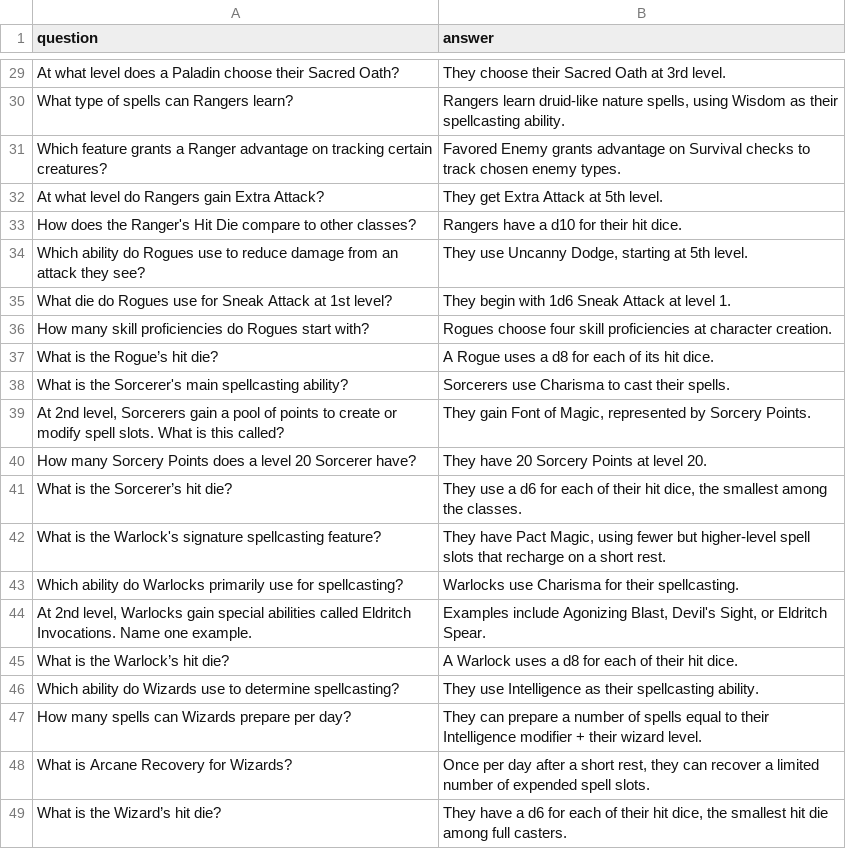
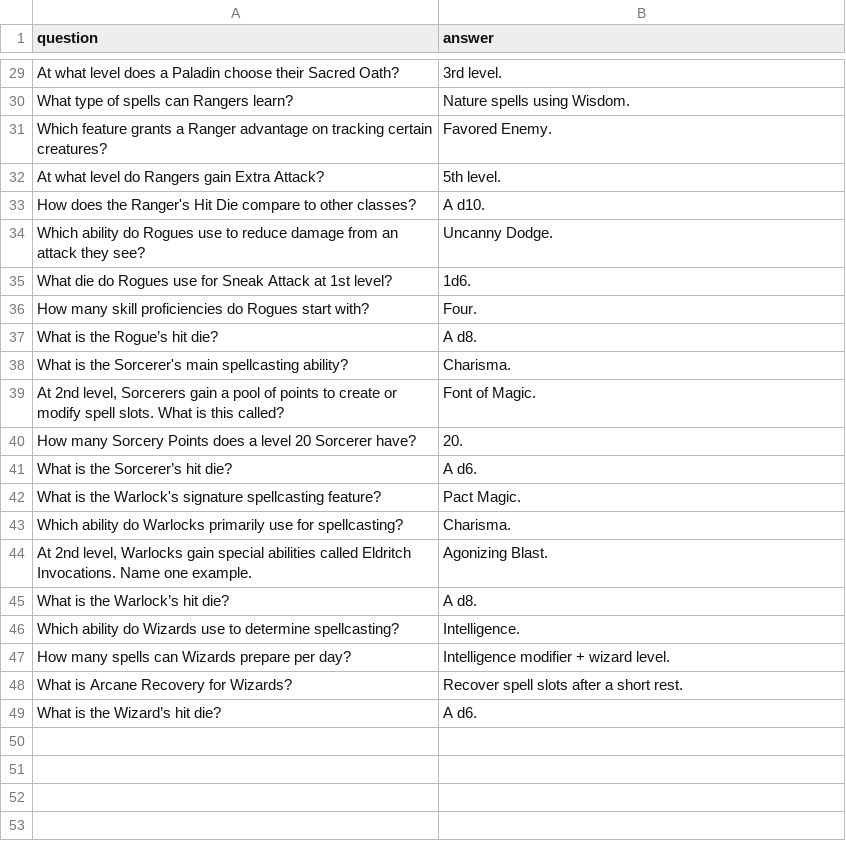
Before and after one commit to SverreNystad/gpt-dungeon-master, a CSV file: rules-engine/src/knowledge_base/validation_data/sample_questions_class.csv, drawn as a sheet; only a part is shown, gaps mark what is left out; the diff covers the shown part only.

```diff
--- a/rules-engine/src/knowledge_base/validation_data/sample_questions_class.csv
+++ b/rules-engine/src/knowledge_base/validation_data/sample_questions_class.csv
@@ -29,21 +29,21 @@ question,answer
-"At what level does a Paladin choose their Sacred Oath?","They choose their Sacred Oath at 3rd level."
-"What type of spells can Rangers learn?","Rangers learn druid-like nature spells, using Wisdom as their spellcasting ability."
-"Which feature grants a Ranger advantage on tracking certain creatures?","Favored Enemy grants advantage on Survival checks to track chosen enemy types."
-"At what level do Rangers gain Extra Attack?","They get Extra Attack at 5th level."
-"How does the Ranger's Hit Die compare to other classes?","Rangers have a d10 for their hit dice."
-"Which ability do Rogues use to reduce damage from an attack they see?","They use Uncanny Dodge, starting at 5th level."
-"What die do Rogues use for Sneak Attack at 1st level?","They begin with 1d6 Sneak Attack at level 1."
-"How many skill proficiencies do Rogues start with?","Rogues choose four skill proficiencies at character creation."
-"What is the Rogue’s hit die?","A Rogue uses a d8 for each of its hit dice."
-"What is the Sorcerer's main spellcasting ability?","Sorcerers use Charisma to cast their spells."
-"At 2nd level, Sorcerers gain a pool of points to create or modify spell slots. What is this called?","They gain Font of Magic, represented by Sorcery Points."
-"How many Sorcery Points does a level 20 Sorcerer have?","They have 20 Sorcery Points at level 20."
-"What is the Sorcerer’s hit die?","They use a d6 for each of their hit dice, the smallest among the classes."
-"What is the Warlock's signature spellcasting feature?","They have Pact Magic, using fewer but higher-level spell slots that recharge on a short rest."
-"Which ability do Warlocks primarily use for spellcasting?","Warlocks use Charisma for their spellcasting."
-"At 2nd level, Warlocks gain special abilities called Eldritch Invocations. Name one example.","Examples include Agonizing Blast, Devil's Sight, or Eldritch Spear."
-"What is the Warlock’s hit die?","A Warlock uses a d8 for each of their hit dice."
-"Which ability do Wizards use to determine spellcasting?","They use Intelligence as their spellcasting ability."
-"How many spells can Wizards prepare per day?","They can prepare a number of spells equal to their Intelligence modifier + their wizard level."
-"What is Arcane Recovery for Wizards?","Once per day after a short rest, they can recover a limited number of expended spell slots."
-"What is the Wizard’s hit die?","They have a d6 for each of their hit dice, the smallest hit die among full casters."
+"At what level does a Paladin choose their Sacred Oath?","3rd level."
+"What type of spells can Rangers learn?","Nature spells using Wisdom."
+"Which feature grants a Ranger advantage on tracking certain creatures?","Favored Enemy."
+"At what level do Rangers gain Extra Attack?","5th level."
+"How does the Ranger's Hit Die compare to other classes?","A d10."
+"Which ability do Rogues use to reduce damage from an attack they see?","Uncanny Dodge."
+"What die do Rogues use for Sneak Attack at 1st level?","1d6."
+"How many skill proficiencies do Rogues start with?","Four."
+"What is the Rogue’s hit die?","A d8."
+"What is the Sorcerer's main spellcasting ability?","Charisma."
+"At 2nd level, Sorcerers gain a pool of points to create or modify spell slots. What is this called?","Font of Magic."
+"How many Sorcery Points does a level 20 Sorcerer have?","20."
+"What is the Sorcerer’s hit die?","A d6."
+"What is the Warlock's signature spellcasting feature?","Pact Magic."
+"Which ability do Warlocks primarily use for spellcasting?","Charisma."
+"At 2nd level, Warlocks gain special abilities called Eldritch Invocations. Name one example.","Agonizing Blast."
+"What is the Warlock’s hit die?","A d8."
+"Which ability do Wizards use to determine spellcasting?","Intelligence."
+"How many spells can Wizards prepare per day?","Intelligence modifier + wizard level."
+"What is Arcane Recovery for Wizards?","Recover spell slots after a short rest."
+"What is the Wizard’s hit die?","A d6."
```
Also changed, not shown: 27 edited cells elsewhere in this file, 6 other files.
